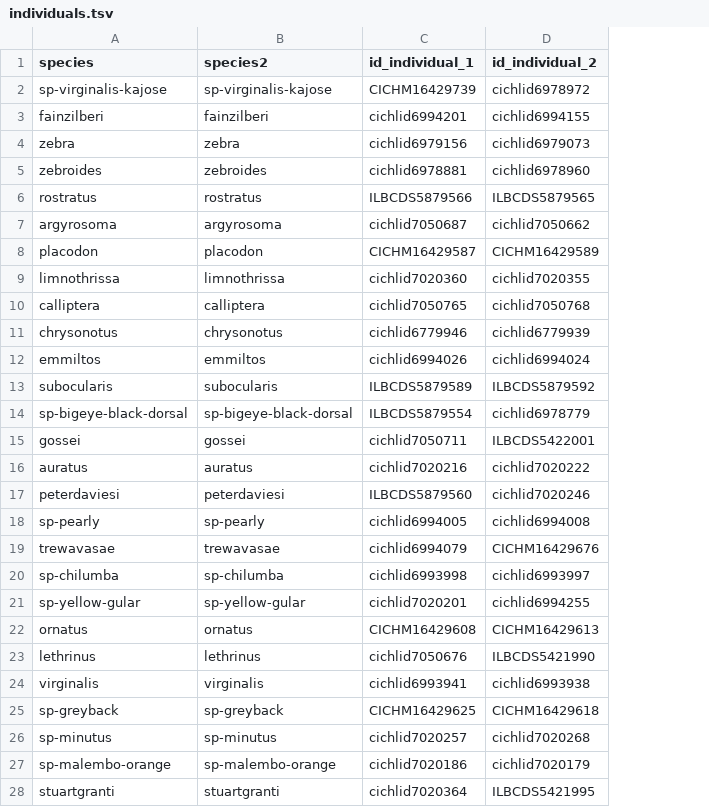
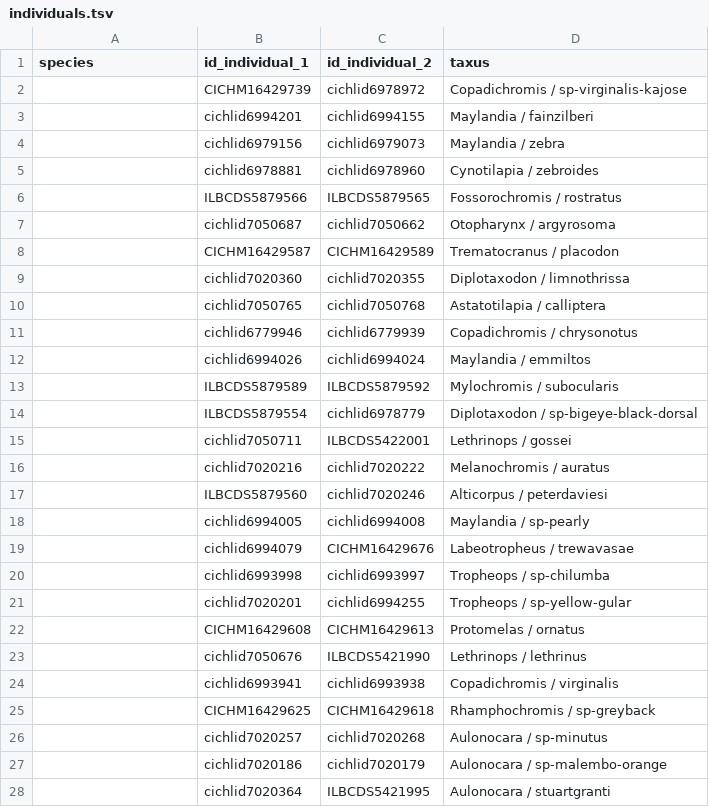
Before and after one commit to MaksimKarnaukh02/CompBioProject_2324, a TSV file: individuals.tsv, drawn as a sheet; only a part is shown; removed rows and columns are numbered as before the commit, all else as after; the diff covers the shown part only; the diff names each change by its address in the sheet, - before the commit and + after, or states it on an @@ line.

```diff
--- a/individuals.tsv
+++ b/individuals.tsv
-column B (species2), rows 2-28: sp-virginalis-kajose | fainzilberi | zebra | zebroides | rostratus | argyrosoma | placodon | limnothrissa | calliptera | chrysonotus | emmiltos | subocularis | sp-bigeye-black-dorsal | gossei | auratus | peterdaviesi | sp-pearly | trewavasae | sp-chilumba | sp-yellow-gular | ornatus | lethrinus | virginalis | sp-greyback | sp-minutus | sp-malembo-orange | stuartgranti
+column D (taxus), rows 2-28: Copadichromis / sp-virginalis-kajose | Maylandia / fainzilberi | Maylandia / zebra | Cynotilapia / zebroides | Fossorochromis / rostratus | Otopharynx / argyrosoma | Trematocranus / placodon | Diplotaxodon / limnothrissa | Astatotilapia / calliptera | Copadichromis / chrysonotus | Maylandia / emmiltos | Mylochromis / subocularis | Diplotaxodon / sp-bigeye-black-dorsal | Lethrinops / gossei | Melanochromis / auratus | Alticorpus / peterdaviesi | Maylandia / sp-pearly | Labeotropheus / trewavasae | Tropheops / sp-chilumba | Tropheops / sp-yellow-gular | Protomelas / ornatus | Lethrinops / lethrinus | Copadichromis / virginalis | Rhamphochromis / sp-greyback | Aulonocara / sp-minutus | Aulonocara / sp-malembo-orange | Aulonocara / stuartgranti
-A2 (species): sp-virginalis-kajose
+A2 (species): (empty)
-A3 (species): fainzilberi
+A3 (species): (empty)
-A4 (species): zebra
+A4 (species): (empty)
-A5 (species): zebroides
+A5 (species): (empty)
-A6 (species): rostratus
+A6 (species): (empty)
-A7 (species): argyrosoma
+A7 (species): (empty)
-A8 (species): placodon
+A8 (species): (empty)
-A9 (species): limnothrissa
+A9 (species): (empty)
-A10 (species): calliptera
+A10 (species): (empty)
-A11 (species): chrysonotus
+A11 (species): (empty)
-A12 (species): emmiltos
+A12 (species): (empty)
-A13 (species): subocularis
+A13 (species): (empty)
-A14 (species): sp-bigeye-black-dorsal
+A14 (species): (empty)
-A15 (species): gossei
+A15 (species): (empty)
-A16 (species): auratus
+A16 (species): (empty)
-A17 (species): peterdaviesi
+A17 (species): (empty)
-A18 (species): sp-pearly
+A18 (species): (empty)
-A19 (species): trewavasae
+A19 (species): (empty)
-A20 (species): sp-chilumba
+A20 (species): (empty)
-A21 (species): sp-yellow-gular
+A21 (species): (empty)
-A22 (species): ornatus
+A22 (species): (empty)
-A23 (species): lethrinus
+A23 (species): (empty)
-A24 (species): virginalis
+A24 (species): (empty)
-A25 (species): sp-greyback
+A25 (species): (empty)
-A26 (species): sp-minutus
+A26 (species): (empty)
-A27 (species): sp-malembo-orange
+A27 (species): (empty)
-A28 (species): stuartgranti
+A28 (species): (empty)
```
Also changed, not shown: 1 removed row and 116 edited cells elsewhere in this file, 1 other file.
